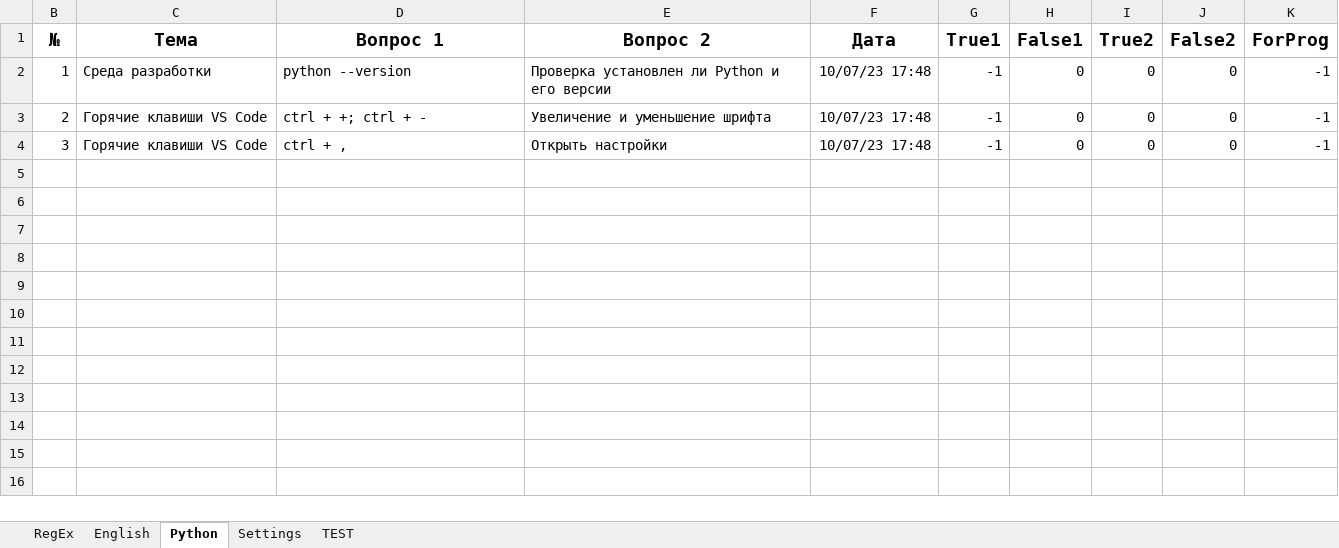
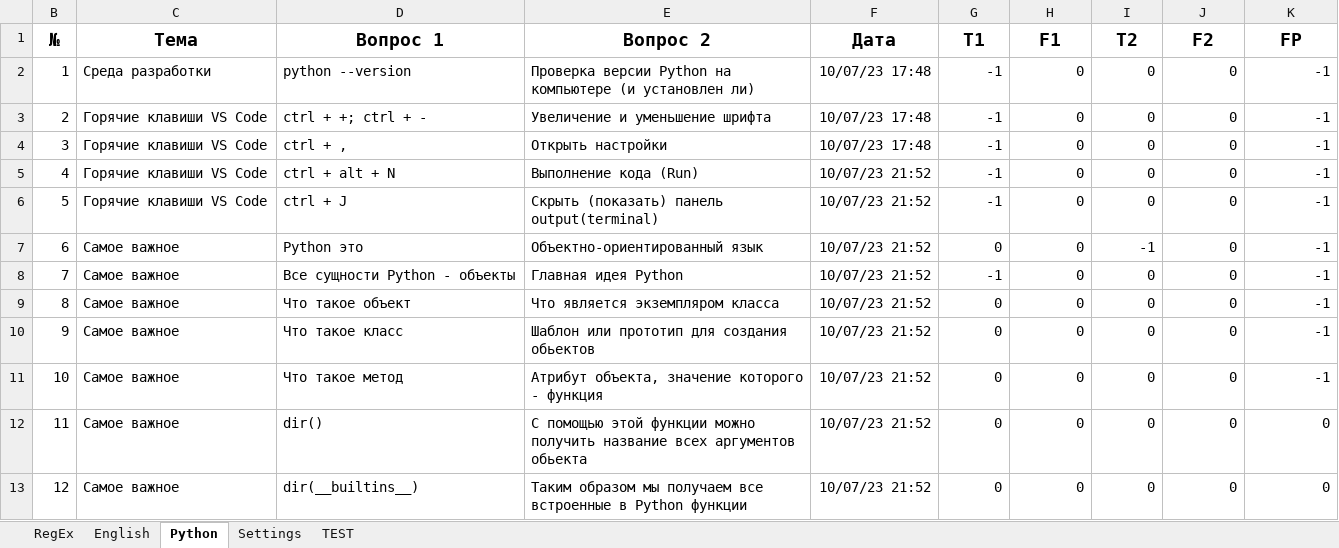
Before and after one commit to peleidmju/Learning, an Excel workbook: Questionnaire.xlsm, sheet Python, drawn as a sheet; values as stored, in another font and other column widths than the file's, no borders; the diff names each change by its address in the sheet, - before the commit and + after, or states it on an @@ line.

```diff
--- a/Questionnaire.xlsm (sheet Python)
+++ b/Questionnaire.xlsm (sheet Python)
-G1: True1
+G1: T1
-H1: False1
+H1: F1
-I1: True2
+I1: T2
-J1: False2
+J1: F2
-K1: ForProg
+K1: FP
-E2 (Вопрос 2): Проверка установлен ли Python и его версии
+E2 (Вопрос 2): Проверка версии Python на компьютере (и установлен ли)
+row 5: 4 | Горячие клавиши VS Code | ctrl + alt + N | Выполнение кода (Run) | 10/07/23 21:52 | -1 | 0 | 0 | 0 | -1
+row 6: 5 | Горячие клавиши VS Code | ctrl + J | Скрыть (показать) панель output(terminal) | 10/07/23 21:52 | -1 | 0 | 0 | 0 | -1
+row 7: 6 | Самое важное | Python это | Объектно-ориентированный язык | 10/07/23 21:52 | 0 | 0 | -1 | 0 | -1
+row 8: 7 | Самое важное | Все сущности Python - объекты | Главная идея Python | 10/07/23 21:52 | -1 | 0 | 0 | 0 | -1
+row 9: 8 | Самое важное | Что такое объект | Что является экземпляром класса | 10/07/23 21:52 | 0 | 0 | 0 | 0 | -1
+row 10: 9 | Самое важное | Что такое класс | Шаблон или прототип для создания обьектов | 10/07/23 21:52 | 0 | 0 | 0 | 0 | -1
+row 11: 10 | Самое важное | Что такое метод | Атрибут объекта, значение которого - функция | 10/07/23 21:52 | 0 | 0 | 0 | 0 | -1
+row 12: 11 | Самое важное | dir() | С помощью этой функции можно получить название всех аргументов обьекта | 10/07/23 21:52 | 0 | 0 | 0 | 0 | 0
+row 13: 12 | Самое важное | dir(__builtins__) | Таким образом мы получаем все встроенные в Python функции | 10/07/23 21:52 | 0 | 0 | 0 | 0 | 0
```
Also changed, not shown: sheet TEST, sheet RegEx, sheet English, sheet Settings, hidden cells.
